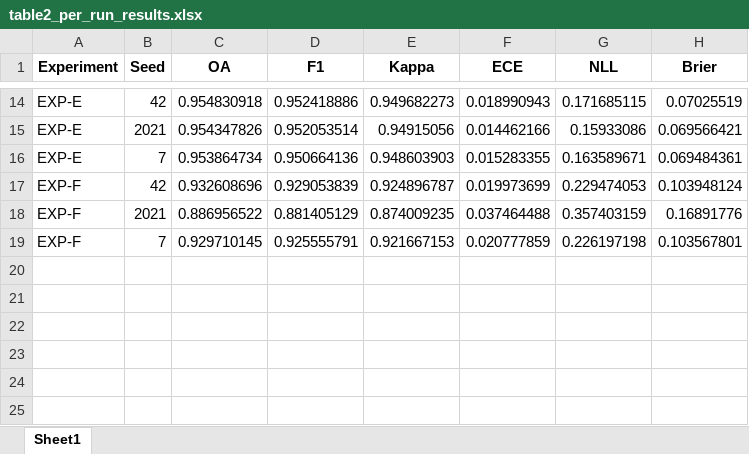
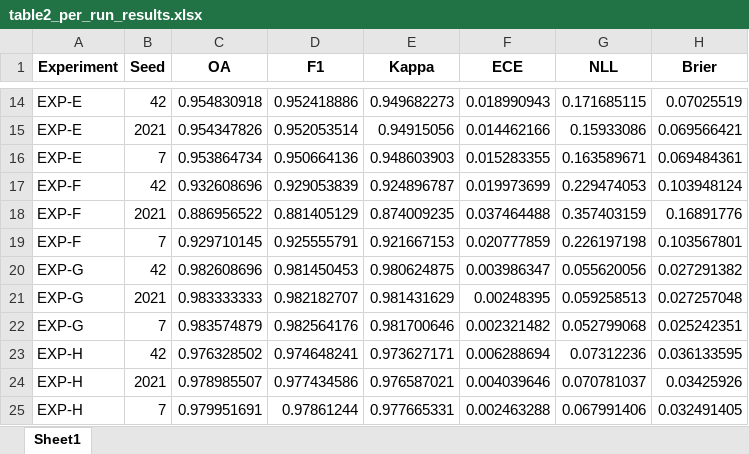
Before and after one commit to Dhruv11092003/Quantum_Geosicene, an Excel workbook: tables/table2_per_run_results.xlsx, sheet Sheet1, drawn as a sheet; only a part is shown, gaps mark what is left out; values as stored, in another font and other column widths than the file's, no borders; the diff names each change by its address in the sheet, - before the commit and + after, or states it on an @@ line.

```diff
--- a/tables/table2_per_run_results.xlsx (sheet Sheet1)
+++ b/tables/table2_per_run_results.xlsx (sheet Sheet1)
+row 20: EXP-G | 42 | 0.982608696 | 0.981450453 | 0.980624875 | 0.003986347 | 0.055620056 | 0.027291382
+row 21: EXP-G | 2021 | 0.983333333 | 0.982182707 | 0.981431629 | 0.00248395 | 0.059258513 | 0.027257048
+row 22: EXP-G | 7 | 0.983574879 | 0.982564176 | 0.981700646 | 0.002321482 | 0.052799068 | 0.025242351
+row 23: EXP-H | 42 | 0.976328502 | 0.974648241 | 0.973627171 | 0.006288694 | 0.07312236 | 0.036133595
+row 24: EXP-H | 2021 | 0.978985507 | 0.977434586 | 0.976587021 | 0.004039646 | 0.070781037 | 0.03425926
+row 25: EXP-H | 7 | 0.979951691 | 0.97861244 | 0.977665331 | 0.002463288 | 0.067991406 | 0.032491405
```
Also changed, not shown: tables/table3_ensemble_summary.xlsx, tables/table4_significance.xlsx, 46 other files.
